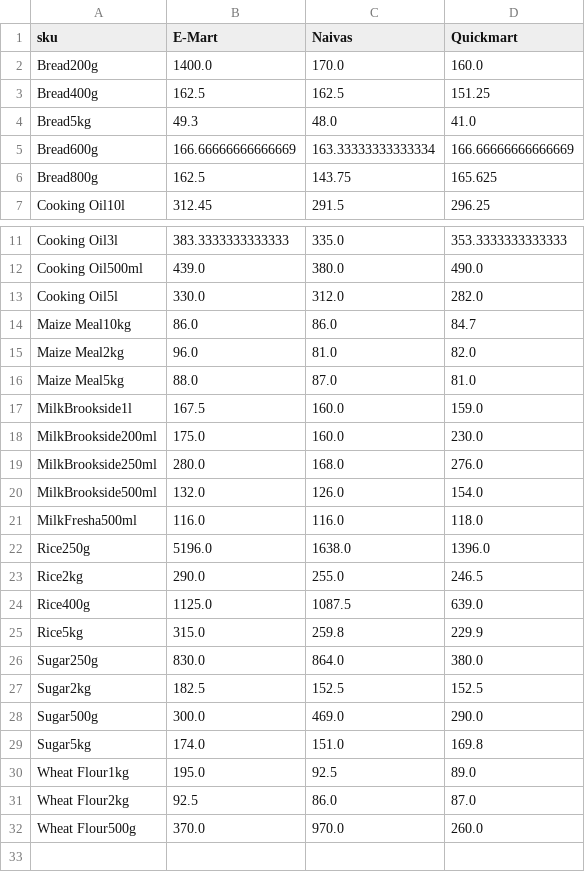
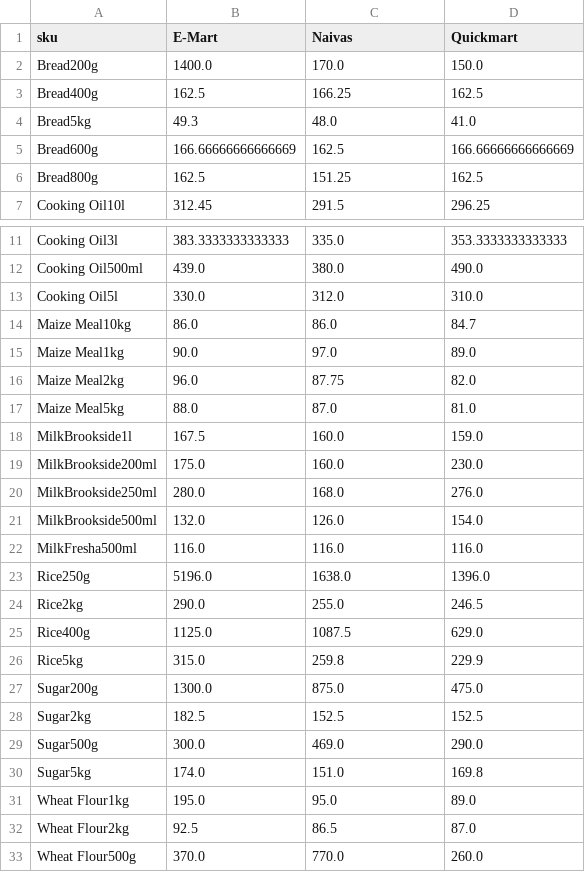
Before and after one commit to odawadavid/Webscraping, a CSV file: data/analytics/price_per_unit_pivot.csv, drawn as a sheet; only a part is shown, gaps mark what is left out.

```diff
--- a/data/analytics/price_per_unit_pivot.csv
+++ b/data/analytics/price_per_unit_pivot.csv
@@ -1,7 +1,7 @@
 sku,E-Mart,Naivas,Quickmart
-Bread200g,1400.0,170.0,160.0
-Bread400g,162.5,162.5,151.25
+Bread200g,1400.0,170.0,150.0
+Bread400g,162.5,166.25,162.5
 Bread5kg,49.3,48.0,41.0
-Bread600g,166.66666666666669,163.33333333333334,166.66666666666669
-Bread800g,162.5,143.75,165.625
+Bread600g,166.66666666666669,162.5,166.66666666666669
+Bread800g,162.5,151.25,162.5
 Cooking Oil10l,312.45,291.5,296.25
@@ -12,5 +12,6 @@ Cooking Oil3l,383.3333333333333,335.0,353.3333333333333
 Cooking Oil500ml,439.0,380.0,490.0
-Cooking Oil5l,330.0,312.0,282.0
+Cooking Oil5l,330.0,312.0,310.0
 Maize Meal10kg,86.0,86.0,84.7
-Maize Meal2kg,96.0,81.0,82.0
+Maize Meal1kg,90.0,97.0,89.0
+Maize Meal2kg,96.0,87.75,82.0
 Maize Meal5kg,88.0,87.0,81.0
@@ -20,8 +21,8 @@ MilkBrookside250ml,280.0,168.0,276.0
 MilkBrookside500ml,132.0,126.0,154.0
-MilkFresha500ml,116.0,116.0,118.0
+MilkFresha500ml,116.0,116.0,116.0
 Rice250g,5196.0,1638.0,1396.0
 Rice2kg,290.0,255.0,246.5
-Rice400g,1125.0,1087.5,639.0
+Rice400g,1125.0,1087.5,629.0
 Rice5kg,315.0,259.8,229.9
-Sugar250g,830.0,864.0,380.0
+Sugar200g,1300.0,875.0,475.0
 Sugar2kg,182.5,152.5,152.5
@@ -29,4 +30,4 @@ Sugar500g,300.0,469.0,290.0
 Sugar5kg,174.0,151.0,169.8
-Wheat Flour1kg,195.0,92.5,89.0
-Wheat Flour2kg,92.5,86.0,87.0
-Wheat Flour500g,370.0,970.0,260.0
+Wheat Flour1kg,195.0,95.0,89.0
+Wheat Flour2kg,92.5,86.5,87.0
+Wheat Flour500g,370.0,770.0,260.0
```
Also changed, not shown: data/raw/emart.csv, data/raw/quickmart.csv, 4 other files.
